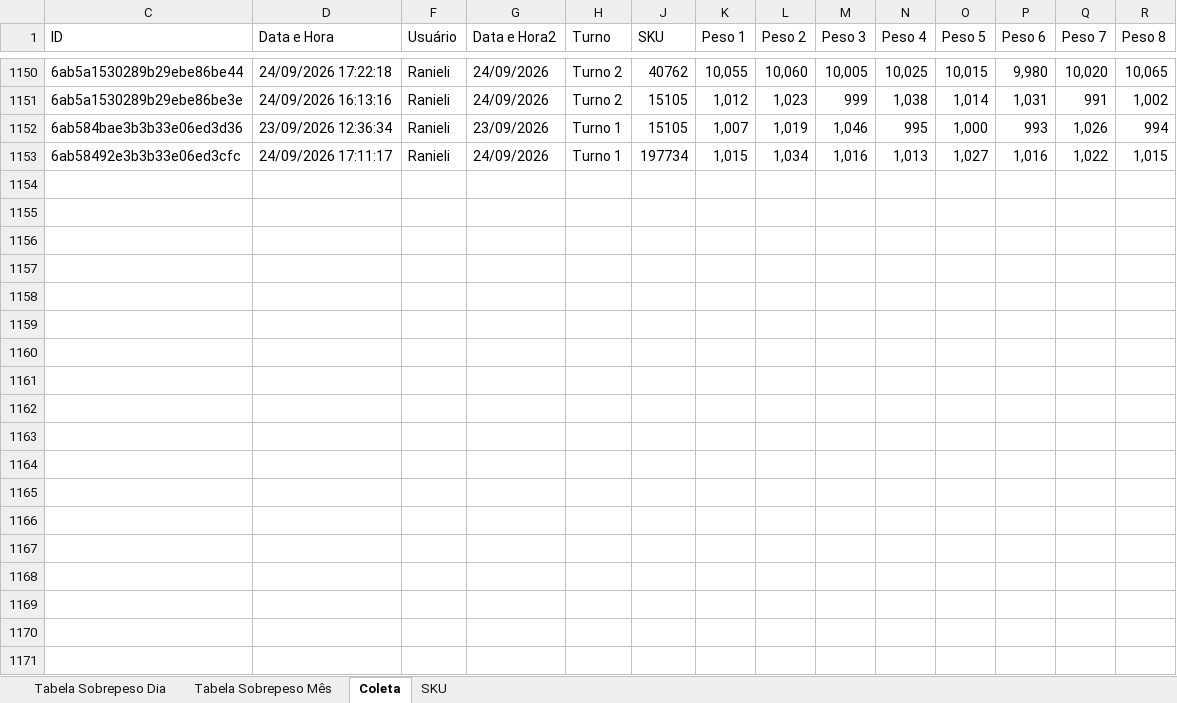
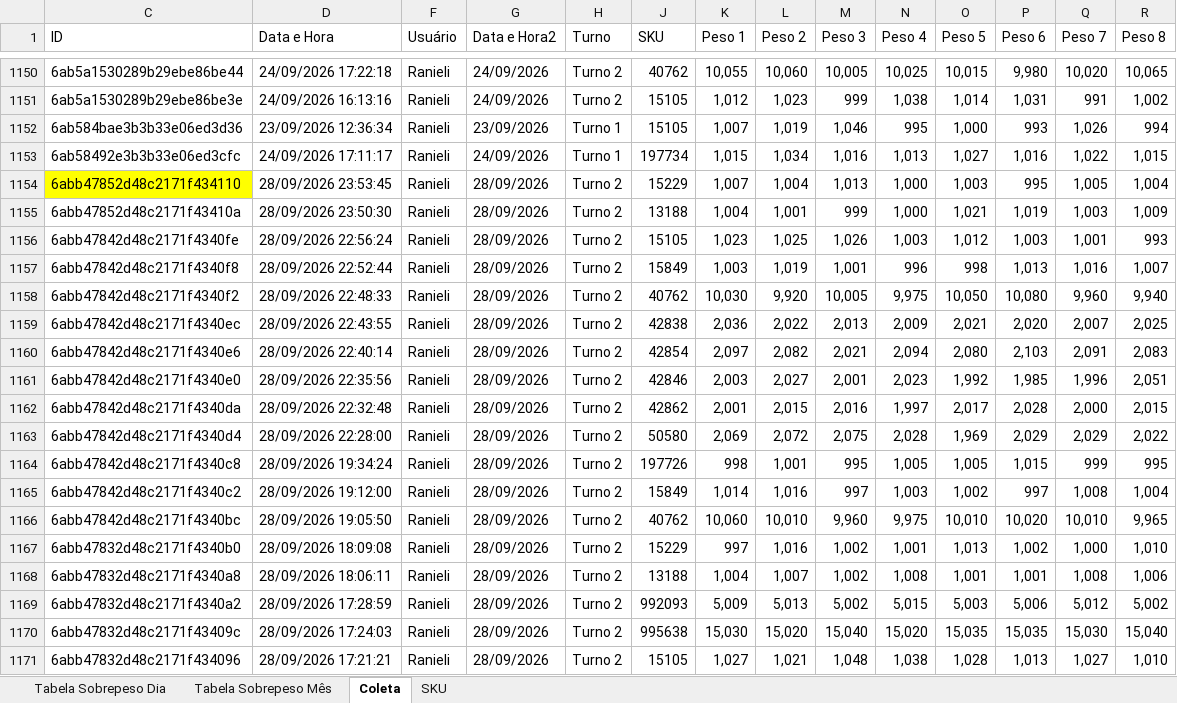
Before and after one commit to hpferraz/calculadora-rendimento, an Excel workbook: IC Hashdata Sobrepeso.xlsx, sheet Coleta, drawn as a sheet; only a part is shown, gaps mark what is left out; values as stored, in another font and other column widths than the file's, no borders; conditional formats and table styles not drawn; rows hold the shown columns only; the diff covers the shown part only; the diff names each change by its address in the sheet, - before the commit and + after, or states it on an @@ line.

```diff
--- a/IC Hashdata Sobrepeso.xlsx (sheet Coleta)
+++ b/IC Hashdata Sobrepeso.xlsx (sheet Coleta)
+row 1154: 6abb47852d48c2171f434110 | 28/09/2026 23:53:45 | Ranieli | 28/09/2026 | Turno 2 | 15229 | 1,007 | 1,004 | 1,013 | 1,000 | 1,003 | 995 | 1,005 | 1,004
+row 1155: 6abb47852d48c2171f43410a | 28/09/2026 23:50:30 | Ranieli | 28/09/2026 | Turno 2 | 13188 | 1,004 | 1,001 | 999 | 1,000 | 1,021 | 1,019 | 1,003 | 1,009
+row 1156: 6abb47842d48c2171f4340fe | 28/09/2026 22:56:24 | Ranieli | 28/09/2026 | Turno 2 | 15105 | 1,023 | 1,025 | 1,026 | 1,003 | 1,012 | 1,003 | 1,001 | 993
+row 1157: 6abb47842d48c2171f4340f8 | 28/09/2026 22:52:44 | Ranieli | 28/09/2026 | Turno 2 | 15849 | 1,003 | 1,019 | 1,001 | 996 | 998 | 1,013 | 1,016 | 1,007
+row 1158: 6abb47842d48c2171f4340f2 | 28/09/2026 22:48:33 | Ranieli | 28/09/2026 | Turno 2 | 40762 | 10,030 | 9,920 | 10,005 | 9,975 | 10,050 | 10,080 | 9,960 | 9,940
+row 1159: 6abb47842d48c2171f4340ec | 28/09/2026 22:43:55 | Ranieli | 28/09/2026 | Turno 2 | 42838 | 2,036 | 2,022 | 2,013 | 2,009 | 2,021 | 2,020 | 2,007 | 2,025
+row 1160: 6abb47842d48c2171f4340e6 | 28/09/2026 22:40:14 | Ranieli | 28/09/2026 | Turno 2 | 42854 | 2,097 | 2,082 | 2,021 | 2,094 | 2,080 | 2,103 | 2,091 | 2,083
+row 1161: 6abb47842d48c2171f4340e0 | 28/09/2026 22:35:56 | Ranieli | 28/09/2026 | Turno 2 | 42846 | 2,003 | 2,027 | 2,001 | 2,023 | 1,992 | 1,985 | 1,996 | 2,051
+row 1162: 6abb47842d48c2171f4340da | 28/09/2026 22:32:48 | Ranieli | 28/09/2026 | Turno 2 | 42862 | 2,001 | 2,015 | 2,016 | 1,997 | 2,017 | 2,028 | 2,000 | 2,015
+row 1163: 6abb47842d48c2171f4340d4 | 28/09/2026 22:28:00 | Ranieli | 28/09/2026 | Turno 2 | 50580 | 2,069 | 2,072 | 2,075 | 2,028 | 1,969 | 2,029 | 2,029 | 2,022
+row 1164: 6abb47842d48c2171f4340c8 | 28/09/2026 19:34:24 | Ranieli | 28/09/2026 | Turno 2 | 197726 | 998 | 1,001 | 995 | 1,005 | 1,005 | 1,015 | 999 | 995
+row 1165: 6abb47842d48c2171f4340c2 | 28/09/2026 19:12:00 | Ranieli | 28/09/2026 | Turno 2 | 15849 | 1,014 | 1,016 | 997 | 1,003 | 1,002 | 997 | 1,008 | 1,004
+row 1166: 6abb47842d48c2171f4340bc | 28/09/2026 19:05:50 | Ranieli | 28/09/2026 | Turno 2 | 40762 | 10,060 | 10,010 | 9,960 | 9,975 | 10,010 | 10,020 | 10,010 | 9,965
+row 1167: 6abb47832d48c2171f4340b0 | 28/09/2026 18:09:08 | Ranieli | 28/09/2026 | Turno 2 | 15229 | 997 | 1,016 | 1,002 | 1,001 | 1,013 | 1,002 | 1,000 | 1,010
+row 1168: 6abb47832d48c2171f4340a8 | 28/09/2026 18:06:11 | Ranieli | 28/09/2026 | Turno 2 | 13188 | 1,004 | 1,007 | 1,002 | 1,008 | 1,001 | 1,001 | 1,008 | 1,006
+row 1169: 6abb47832d48c2171f4340a2 | 28/09/2026 17:28:59 | Ranieli | 28/09/2026 | Turno 2 | 992093 | 5,009 | 5,013 | 5,002 | 5,015 | 5,003 | 5,006 | 5,012 | 5,002
+row 1170: 6abb47832d48c2171f43409c | 28/09/2026 17:24:03 | Ranieli | 28/09/2026 | Turno 2 | 995638 | 15,030 | 15,020 | 15,040 | 15,020 | 15,035 | 15,035 | 15,030 | 15,040
+row 1171: 6abb47832d48c2171f434096 | 28/09/2026 17:21:21 | Ranieli | 28/09/2026 | Turno 2 | 15105 | 1,027 | 1,021 | 1,048 | 1,038 | 1,028 | 1,013 | 1,027 | 1,010
```
Also changed, not shown: 7 added rows elsewhere in this sheet, sheet Tabela Sobrepeso Dia, sheet Tabela Sobrepeso Mês, hidden cells, IC Hashdata Area Quente.xlsx, IC Hashdata Sala Cortes.xlsx.
